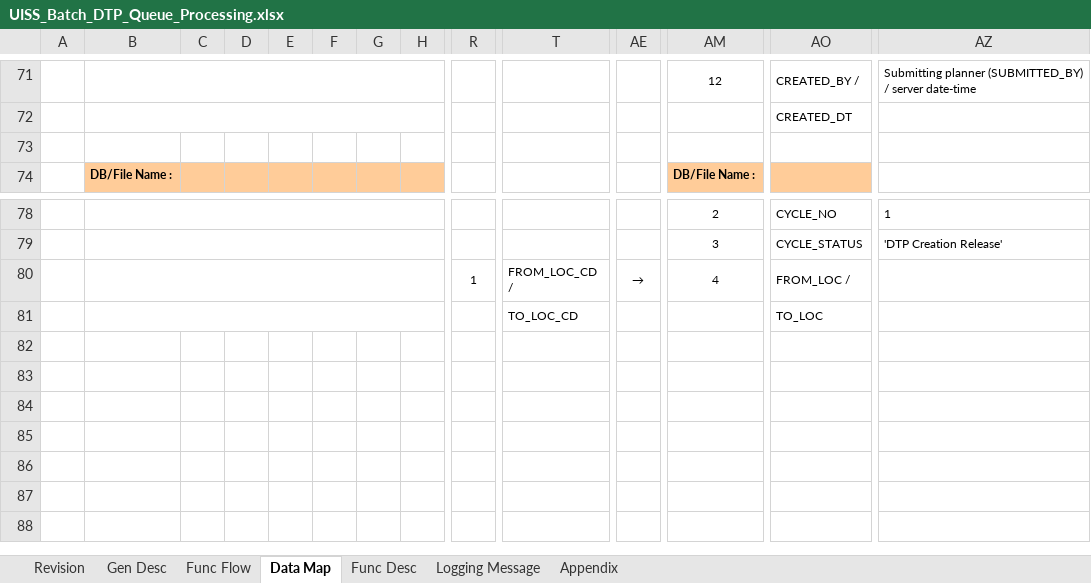
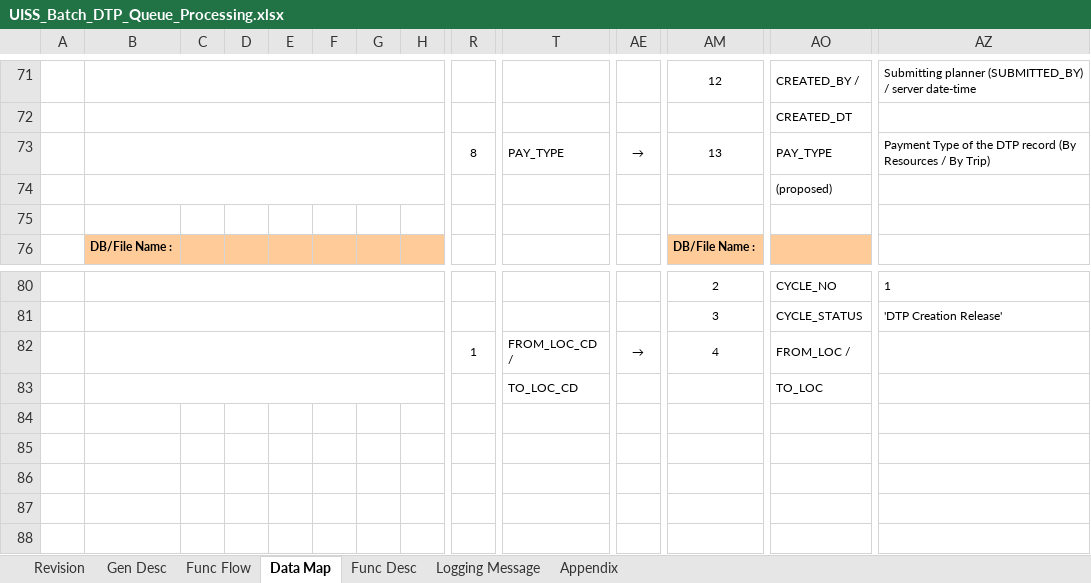
Before and after one commit to santo-san/tc-pbr, an Excel workbook: docs/uiss/UISS_Batch_DTP_Queue_Processing.xlsx, sheet Data Map, drawn as a sheet; only a part is shown, gaps mark what is left out; values as stored, in another font and other column widths than the file's, no borders; removed rows and columns are numbered as before the commit, all else as after; rows hold the shown columns only; the diff names each change by its address in the sheet, - before the commit and + after, or states it on an @@ line.

```diff
--- a/docs/uiss/UISS_Batch_DTP_Queue_Processing.xlsx (sheet Data Map)
+++ b/docs/uiss/UISS_Batch_DTP_Queue_Processing.xlsx (sheet Data Map)
+row 73:  |  |  |  |  |  |  |  | 8 | PAY_TYPE | → | 13 | PAY_TYPE | Payment Type of the DTP record (By Resources / By Trip)
+row 74:  |  |  |  |  |  |  |  |  |  |  |  | (proposed)
-row 82: (empty)
-row 83: (empty)
```
Also changed, not shown: sheet Revision, sheet Func Desc, docs/uiss/UISS_Batch_DTP_Excel_Upload.xlsx, docs/uiss/UISS_Batch_DTP_Switching.xlsx, 46 other files.
